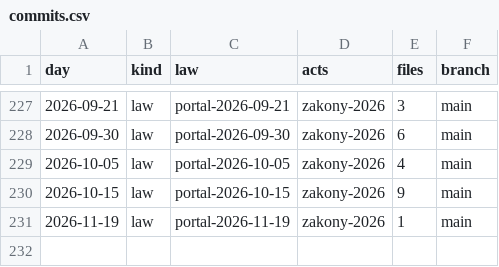
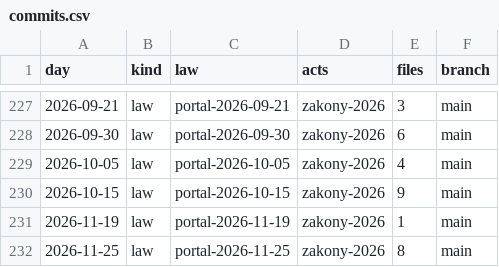
Before and after one commit to lexifina/russia-chukotka-law, a CSV file: data/commits.csv, drawn as a sheet; only a part is shown, gaps mark what is left out.

Commit message:
Documentation, tables, tools and REPRODUCE.md
Appended 1 commits to 8b610a193cd4; corpus sha256 f401da30c2100f1cea1f3de06b3af8ec176fefba7c011342bff44783d3c88346, data retrieved 2026-11-26.

Kind: documentation
Check: ru-pravo-chukotka-20261126T052224Z

```diff
--- a/data/commits.csv
+++ b/data/commits.csv
@@ -231 +231,2 @@ day,kind,law,acts,files,branch
 2026-11-19,law,portal-2026-11-19,zakony-2026,1,main
+2026-11-25,law,portal-2026-11-25,zakony-2026,8,main
```
Also changed, not shown: data/laws.csv, data/provisions.tsv, 6 other files.
